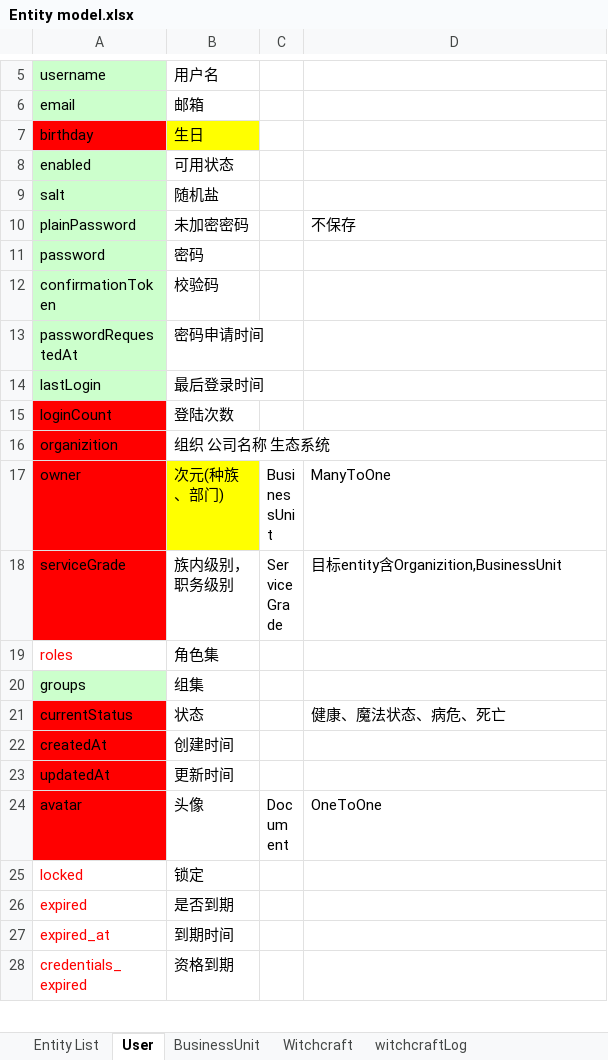
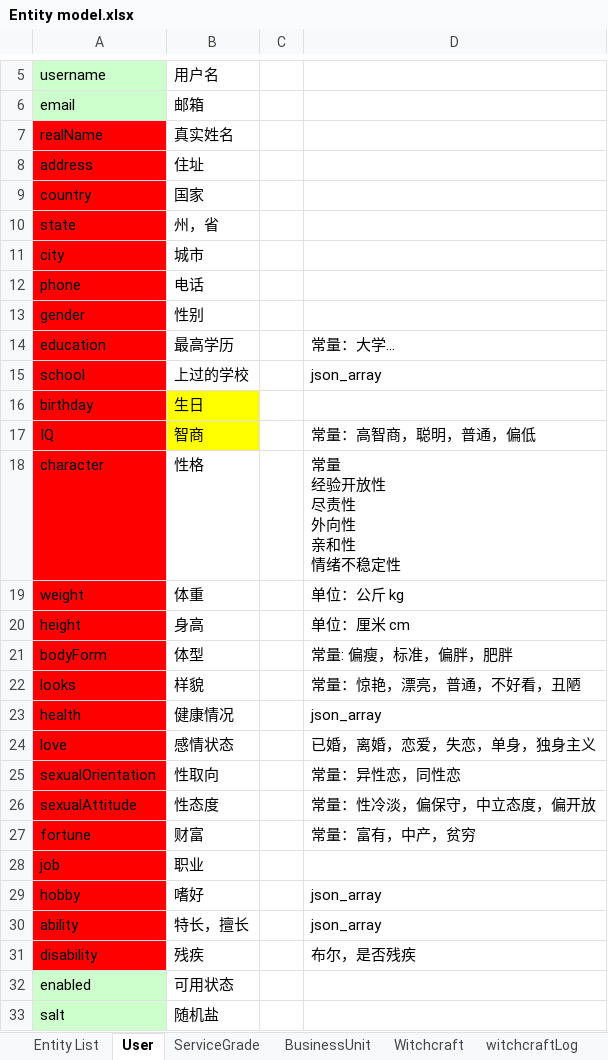
Before and after one commit to TonyGao/SundayForumStuff, an Excel workbook: Entity model.xlsx, sheet User, drawn as a sheet; only a part is shown, gaps mark what is left out; the shorter side is filled out with more unchanged rows; values as stored, in another font and other column widths than the file's, no borders; ↵ is a line break in a cell; the diff covers the shown part only; the diff names each change by its address in the sheet, - before the commit and + after, or states it on an @@ line.

```diff
--- a/Entity model.xlsx (sheet User)
+++ b/Entity model.xlsx (sheet User)
+row 7: realName | 真实姓名
+row 8: address | 住址
+row 9: country | 国家
+row 10: state | 州，省
+row 11: city | 城市
+row 12: phone | 电话
+row 13: gender | 性别
+row 14: education | 最高学历 |  | 常量：大学…
+row 15: school | 上过的学校 |  | json_array
+row 17: IQ | 智商 |  | 常量：高智商，聪明，普通，偏低
+row 18: character | 性格 |  | 常量 ↵ 经验开放性 ↵ 尽责性 ↵ 外向性 ↵ 亲和性 ↵ 情绪不稳定性
+row 19: weight | 体重 |  | 单位：公斤 kg
+row 20: height | 身高 |  | 单位：厘米 cm
+row 21: bodyForm | 体型 |  | 常量: 偏瘦，标准，偏胖，肥胖
+row 22: looks | 样貌 |  | 常量：惊艳，漂亮，普通，不好看，丑陋
+row 23: health | 健康情况 |  | json_array
+row 24: love | 感情状态 |  | 已婚，离婚，恋爱，失恋，单身，独身主义
+row 25: sexualOrientation | 性取向 |  | 常量：异性恋，同性恋
+row 26: sexualAttitude | 性态度 |  | 常量：性冷淡，偏保守，中立态度，偏开放
+row 27: fortune | 财富 |  | 常量：富有，中产，贫穷
+row 28: job | 职业
+row 29: hobby | 嗜好 |  | json_array
+row 30: ability | 特长，擅长 |  | json_array
+row 31: disability | 残疾 |  | 布尔，是否残疾
```
Also changed, not shown: 1 added row elsewhere in this sheet, sheet Comment, sheet Post, sheet PostCategory, sheet ServiceGrade, sheet BusinessUnit, sheet Entity List, other sheet tabs.
